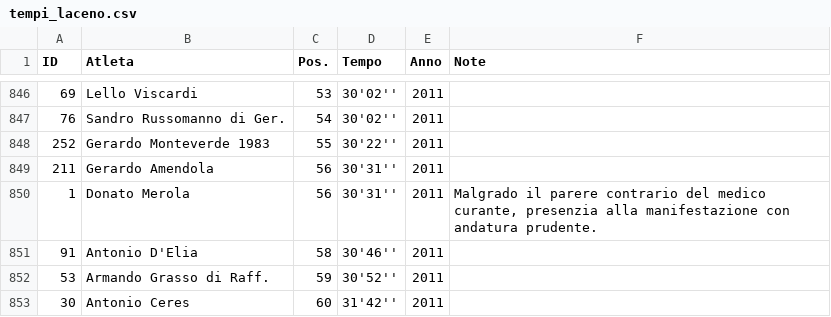
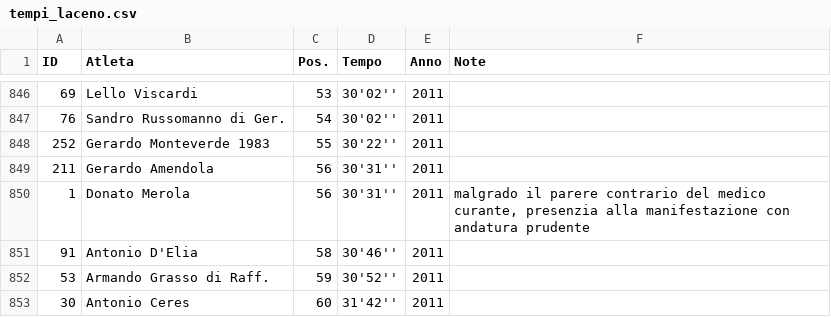
Before and after one commit to pceres/stralaceno, a CSV file: custom/dati/tempi_laceno.csv, drawn as a sheet; only a part is shown, gaps mark what is left out; the diff names each change by its address in the sheet, - before the commit and + after, or states it on an @@ line.

Commit message:
stralaceno: dati gara completi stralaceno 2011
Recuperati da Alex
modified:   custom/dati/atleti_laceno.csv
modified:   custom/dati/atleti_laceno.xls
modified:   custom/dati/organizzatori_laceno.xls
modified:   custom/dati/tempi_laceno.csv
modified:   custom/dati/tempi_laceno.xls

```diff
--- a/custom/dati/tempi_laceno.csv
+++ b/custom/dati/tempi_laceno.csv
-F850 (Note): Malgrado il parere contrario del medico curante, presenzia alla manifestazione con andatura prudente.
+F850 (Note): malgrado il parere contrario del medico curante, presenzia alla manifestazione con andatura prudente
```
Also changed, not shown: custom/dati/atleti_laceno.csv, 3 other files.
